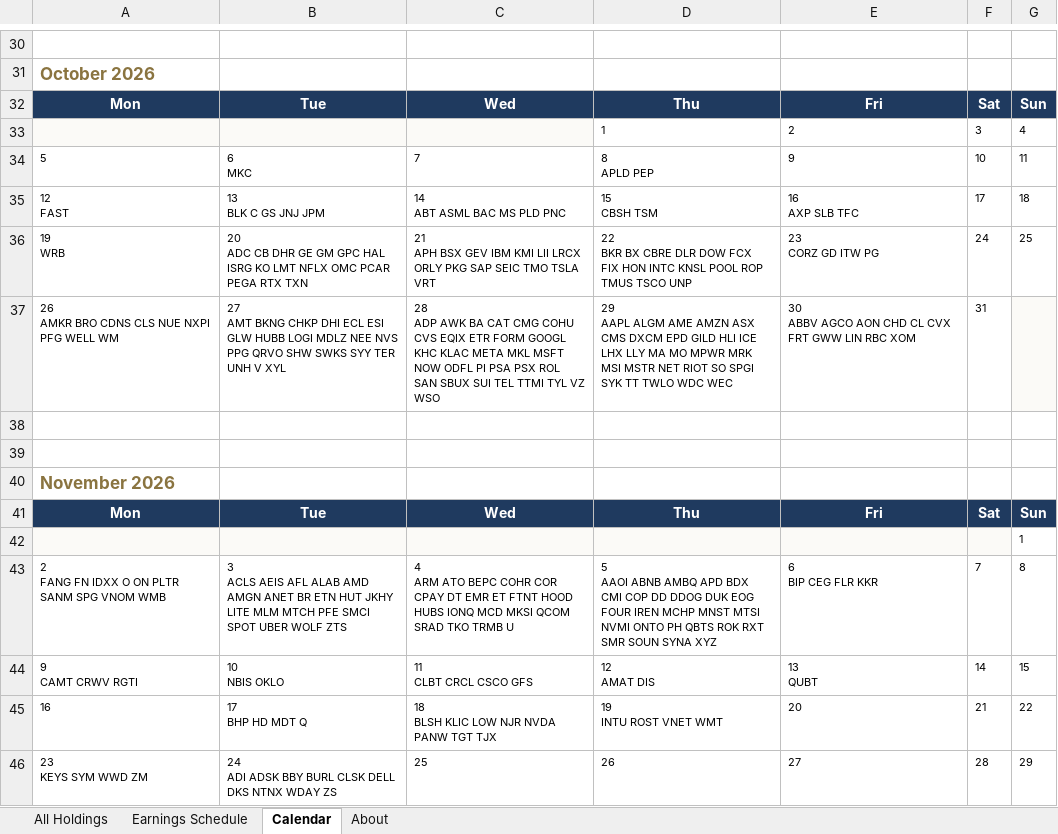
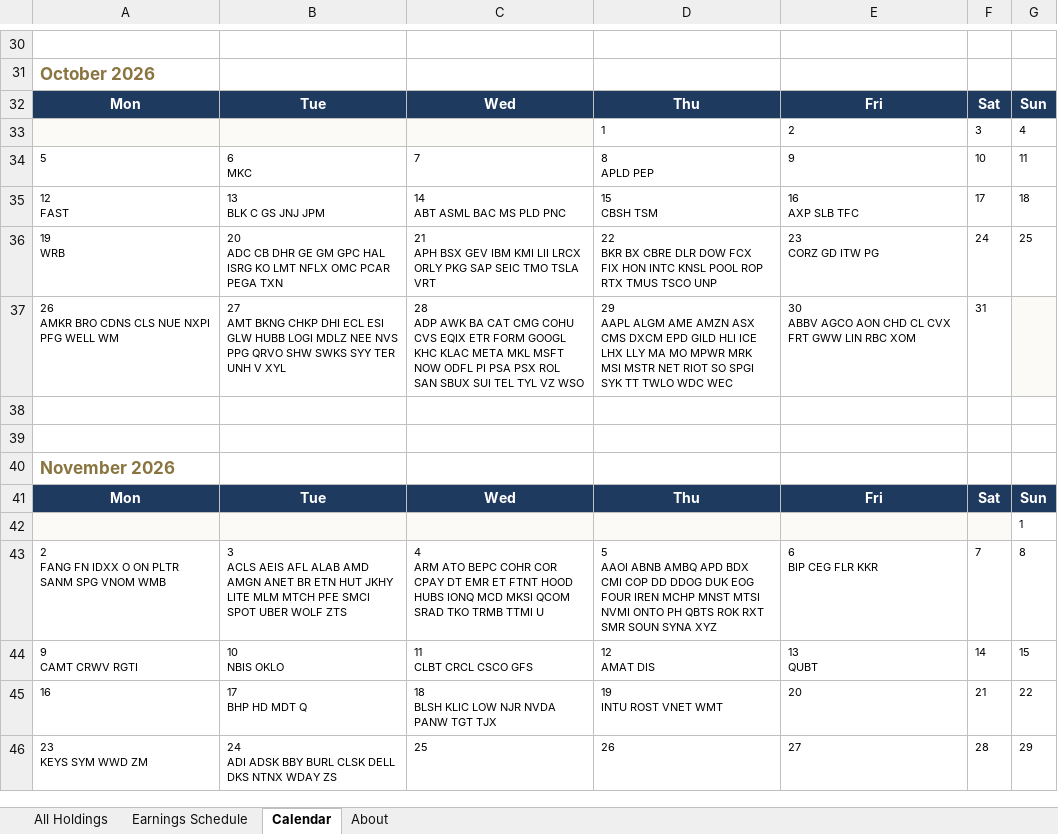
Before and after one commit to alexpkatz/earnings-calendar, an Excel workbook: earnings-data.xlsx, sheet Calendar, drawn as a sheet; only a part is shown, gaps mark what is left out; values as stored, in another font and other column widths than the file's, no borders; the diff names each change by its address in the sheet, - before the commit and + after, or states it on an @@ line.

```diff
--- a/earnings-data.xlsx (sheet Calendar)
+++ b/earnings-data.xlsx (sheet Calendar)
-B36: …PCAR PEGA RTX TXN
+B36: …PCAR PEGA TXN
-D36: …POOL ROP TMUS TSCO…
+D36: …POOL ROP RTX TMUS TSCO…
-C37: …SUI TEL TTMI TYL VZ…
+C37: …SUI TEL TYL VZ…
-C43: …TKO TRMB U
+C43: …TKO TRMB TTMI U
```
Also changed, not shown: sheet Earnings Schedule, sheet All Holdings, 1 other file.
